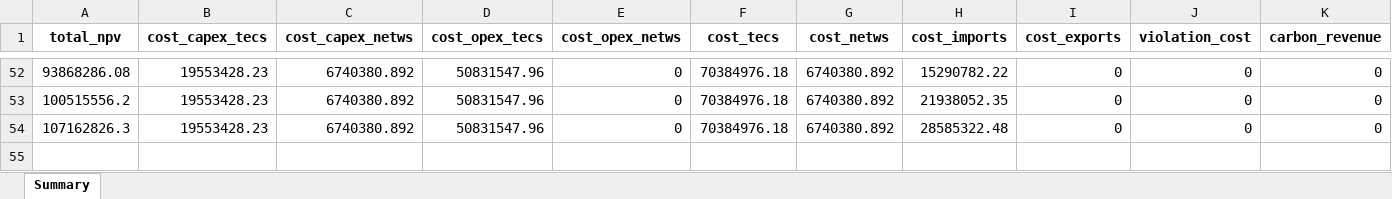
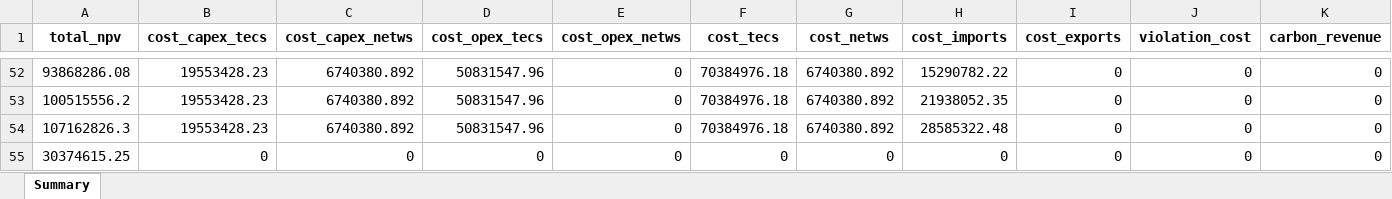
Before and after one commit to lucabert01/AdOpT-NET0_luca, an Excel workbook: dataCaseStudy_Cement/raw_results/tech_selection/Summary.xlsx, sheet Summary, drawn as a sheet; only a part is shown, gaps mark what is left out; values as stored, in another font and other column widths than the file's, no borders; rows hold the shown columns only; the diff names each change by its address in the sheet, - before the commit and + after, or states it on an @@ line.

Commit message:
bug fix tech_selection cement

```diff
--- a/dataCaseStudy_Cement/raw_results/tech_selection/Summary.xlsx (sheet Summary)
+++ b/dataCaseStudy_Cement/raw_results/tech_selection/Summary.xlsx (sheet Summary)
+row 55: 30374615.25 | 0 | 0 | 0 | 0 | 0 | 0 | 0 | 0 | 0 | 0
```
Also changed, not shown: 36 other files.
